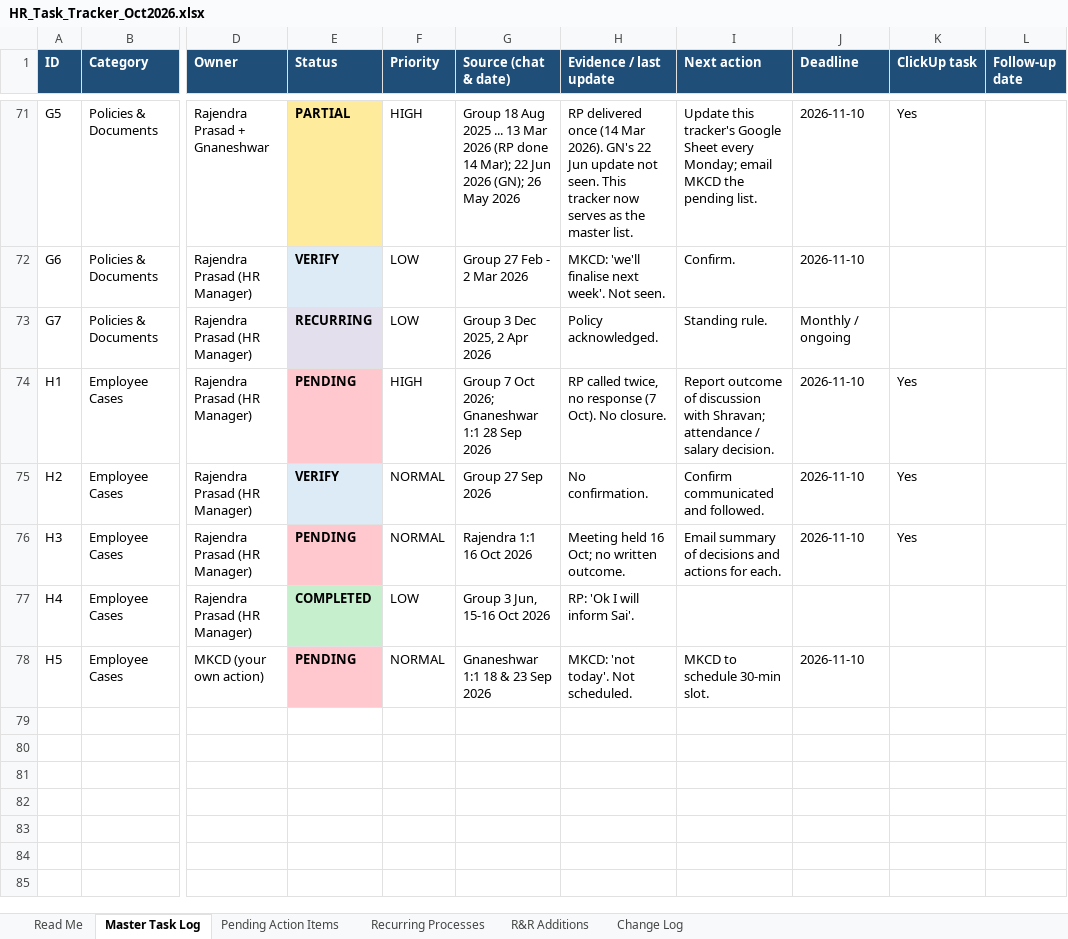
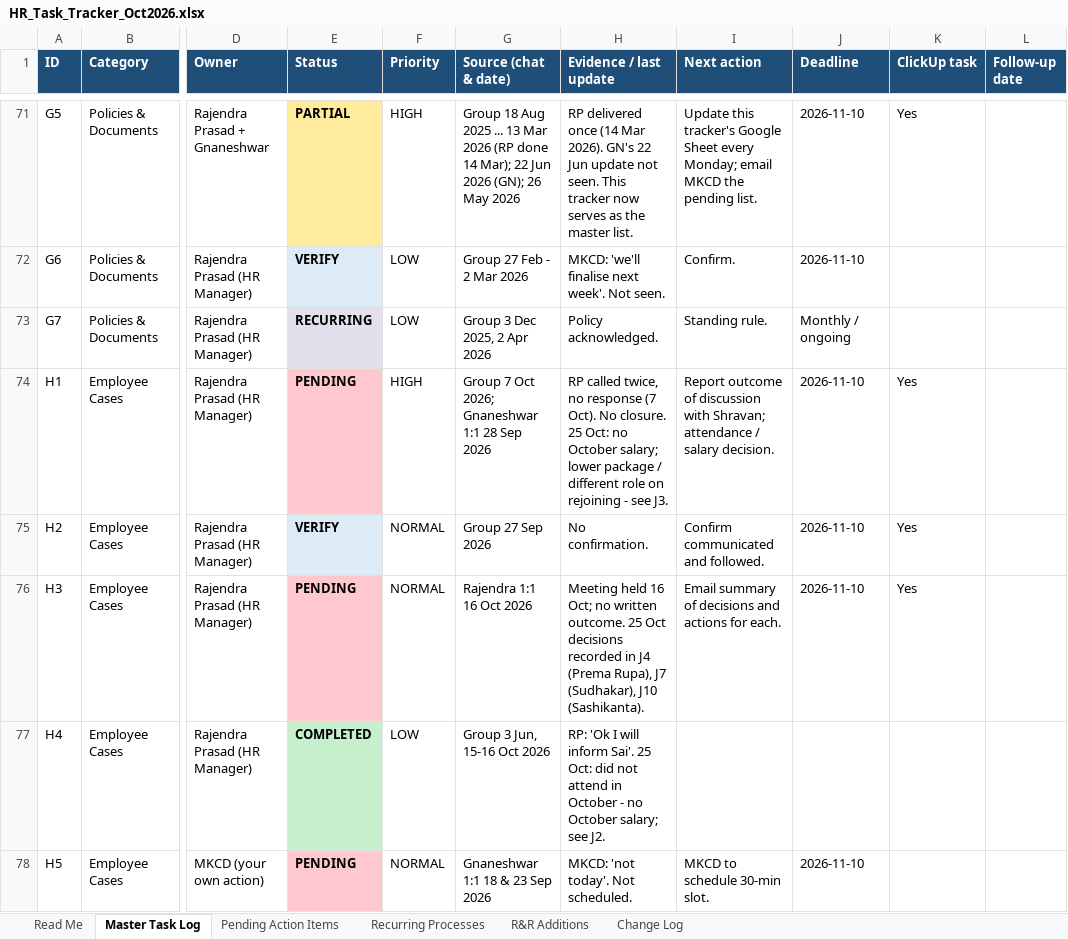
Before and after one commit to mkcdasa/YatraContentSeptember2026, an Excel workbook: docs/hr/HR_Task_Tracker_Oct2026.xlsx, sheet Master Task Log, drawn as a sheet; only a part is shown, gaps mark what is left out; values as stored, in another font and other column widths than the file's, no borders; table styles not drawn; the diff covers the shown part only; the diff names each change by its address in the sheet, - before the commit and + after, or states it on an @@ line.

```diff
--- a/docs/hr/HR_Task_Tracker_Oct2026.xlsx (sheet Master Task Log)
+++ b/docs/hr/HR_Task_Tracker_Oct2026.xlsx (sheet Master Task Log)
-H74 (Evidence / last update): …No closure.
+H74 (Evidence / last update): …No closure. 25 Oct: no October salary; lower package / different role on rejoining - see J3.
-H76 (Evidence / last update): …written outcome.
+H76 (Evidence / last update): …written outcome. 25 Oct decisions recorded in J4 (Prema Rupa), J7 (Sudhakar), J10 (Sashikanta).
-H77 (Evidence / last update): …inform Sai'.
+H77 (Evidence / last update): …inform Sai'. 25 Oct: did not attend in October - no October salary; see J2.
```
Also changed, not shown: 29 added rows, 15 edited cells and cell formats elsewhere in this sheet, sheet Pending Action Items, sheet R&R Additions, sheet Recurring Processes, 3 other files.
